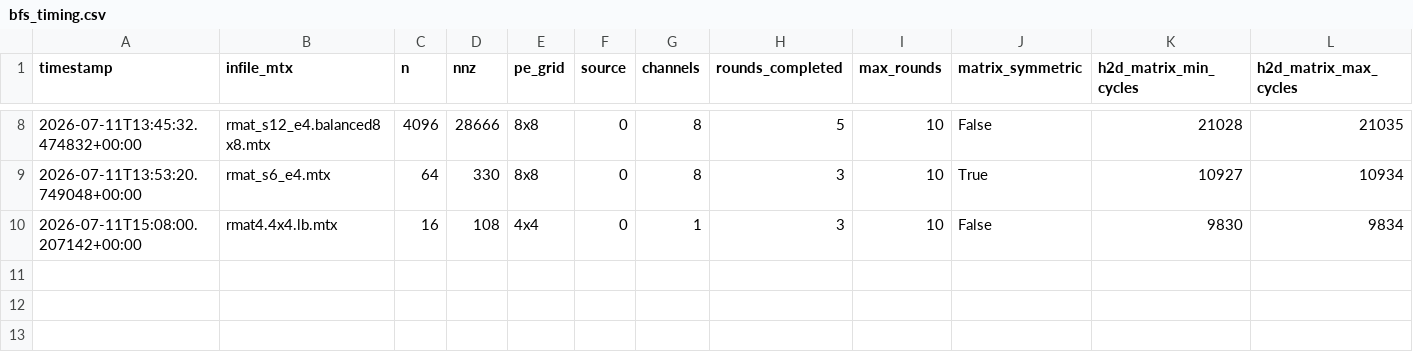
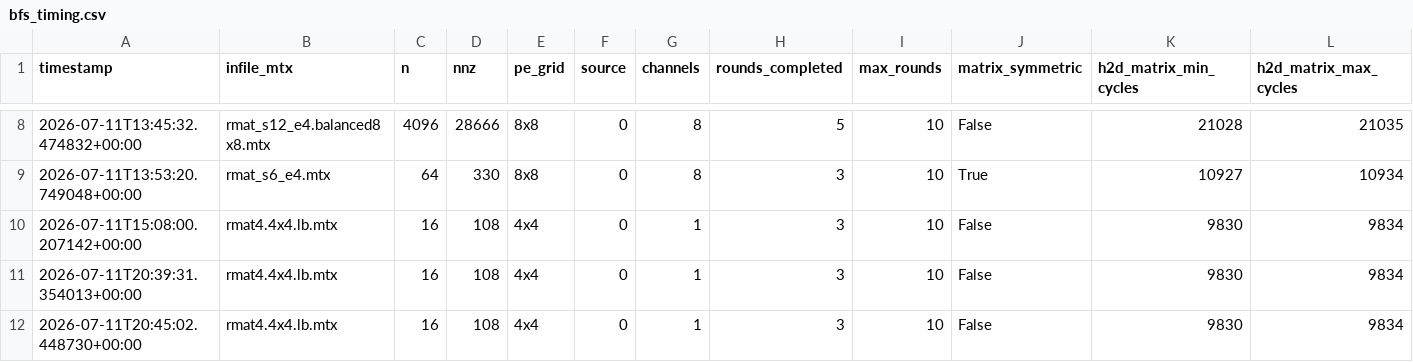
Before and after one commit to Elia-Belli/CereGraphs, a CSV file: spmv-hypersparse/bool_diag_spmv/bfs_timing.csv, drawn as a sheet; only a part is shown, gaps mark what is left out; rows hold the shown columns only; the diff names each change by its address in the sheet, - before the commit and + after, or states it on an @@ line.

Commit message:
[add] included parent vector d2h time in benchmark + removed visited d2h

```diff
--- a/spmv-hypersparse/bool_diag_spmv/bfs_timing.csv
+++ b/spmv-hypersparse/bool_diag_spmv/bfs_timing.csv
+row 11: 2026-07-11T20:39:31.354013+00:00 | rmat4.4x4.lb.mtx | 16 | 108 | 4x4 | 0 | 1 | 3 | 10 | False | 9830 | 9834
+row 12: 2026-07-11T20:45:02.448730+00:00 | rmat4.4x4.lb.mtx | 16 | 108 | 4x4 | 0 | 1 | 3 | 10 | False | 9830 | 9834
```
Also changed, not shown: spmv-hypersparse/bool_diag_spmv/graph500_summary.csv, 6 other files.
